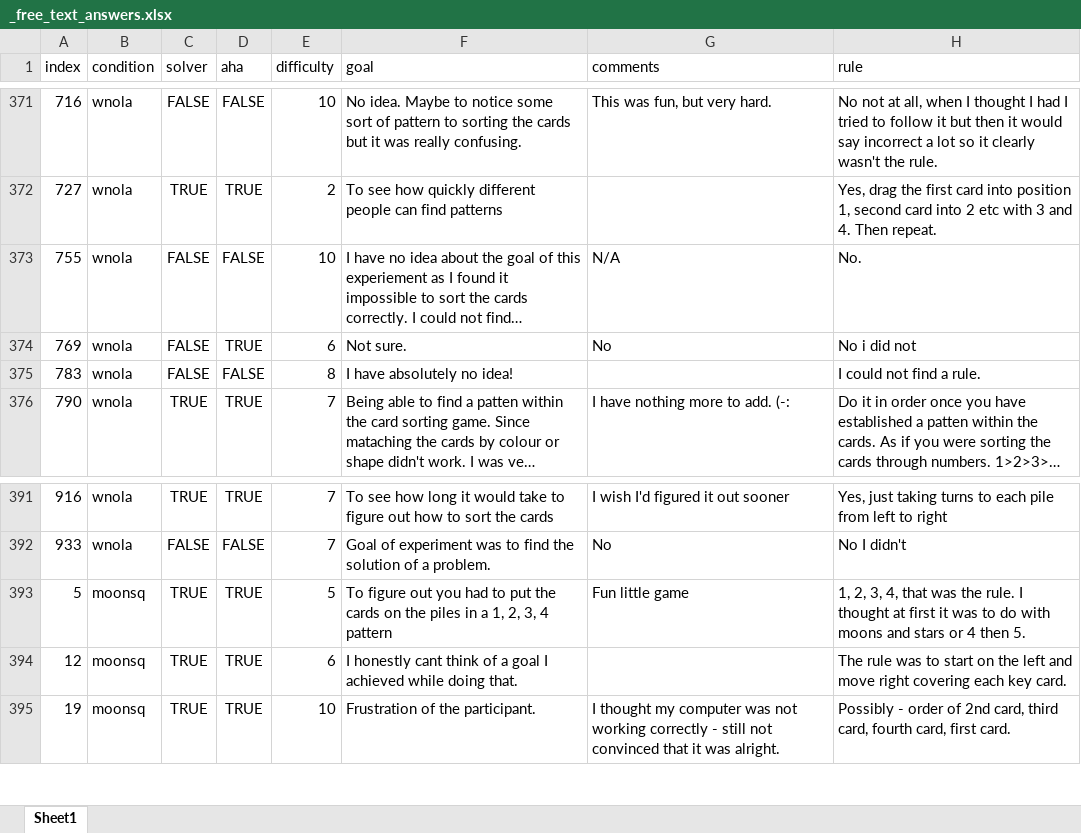
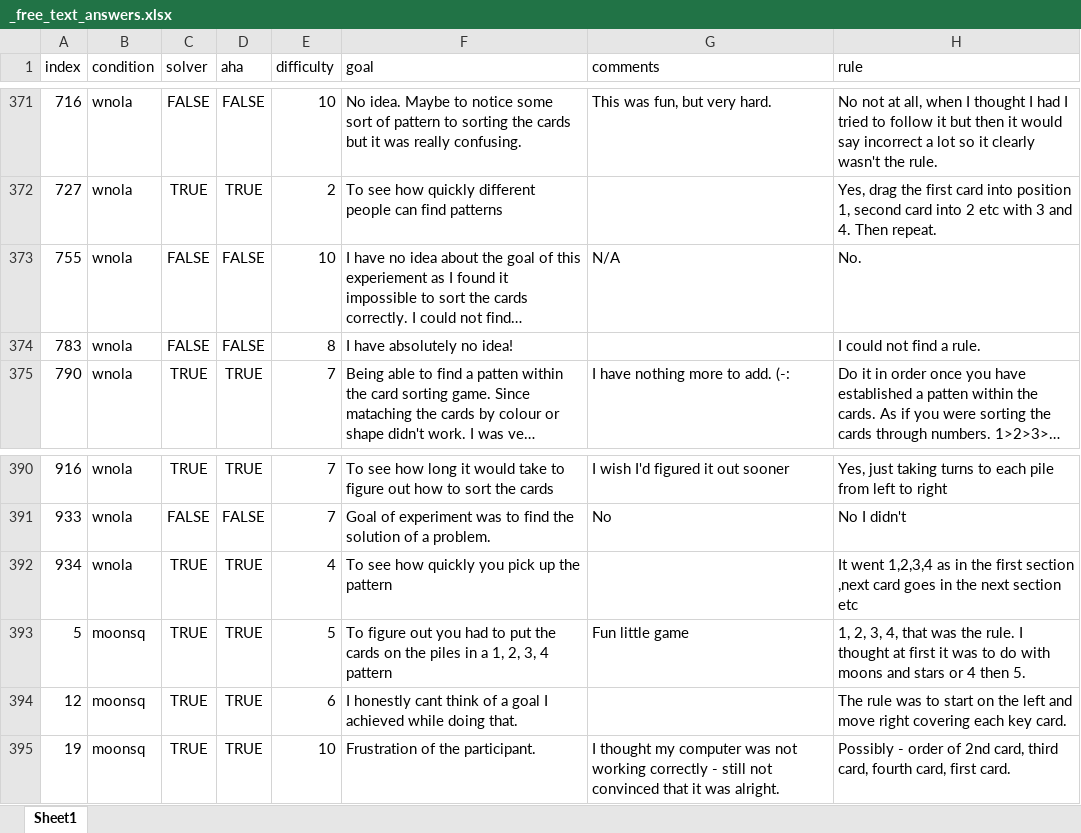
Before and after one commit to fedoranna/WCST_humans, an Excel workbook: RESULTS/Round1/_free_text_answers.xlsx, sheet Sheet1, drawn as a sheet; only a part is shown, gaps mark what is left out; long unchanged cells end in …; values as stored, in another font and other column widths than the file's, no borders; removed rows and columns are numbered as before the commit, all else as after; the diff names each change by its address in the sheet, - before the commit and + after, or states it on an @@ line.

```diff
--- a/RESULTS/Round1/_free_text_answers.xlsx (sheet Sheet1)
+++ b/RESULTS/Round1/_free_text_answers.xlsx (sheet Sheet1)
-row 374: 769 | wnola | FALSE | TRUE | 6 | Not sure. | No | No i did not
+row 392: 934 | wnola | TRUE | TRUE | 4 | To see how quickly you pick up the pattern |  | It went 1,2,3,4 as in the first section ,next card goes in the next section etc
```
Also changed, not shown: RESULTS/Round1/_included_participants.xlsx, _free_text_answers_agreed.xlsx, 15 other files.
